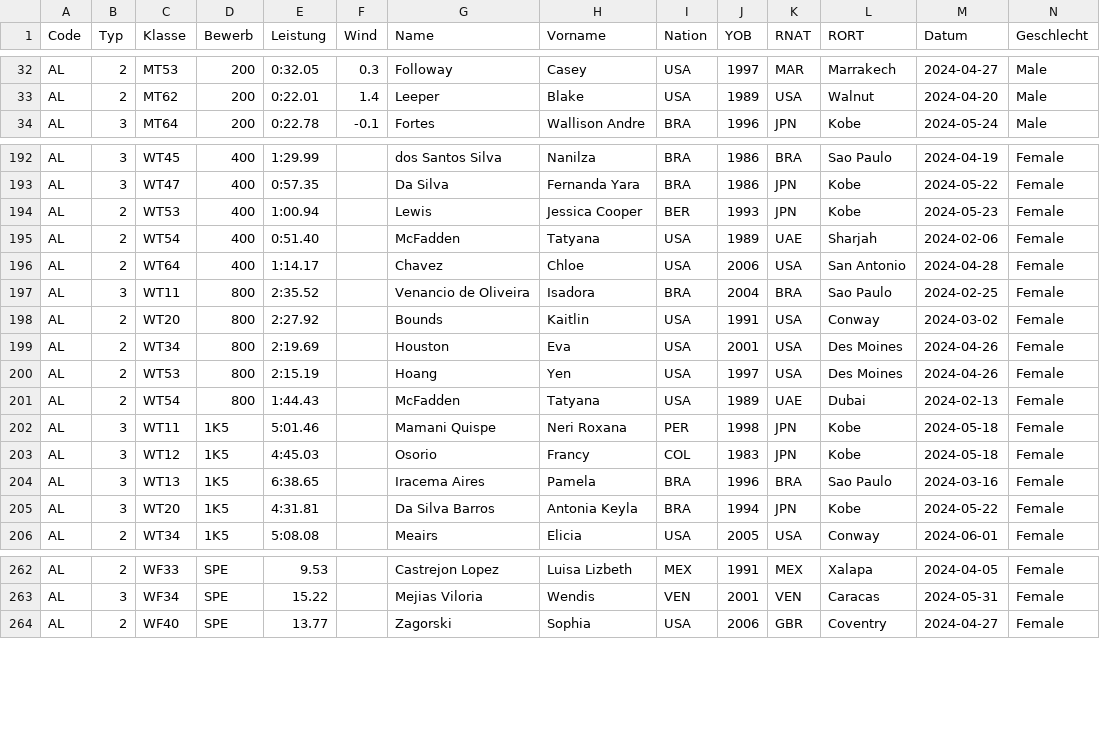
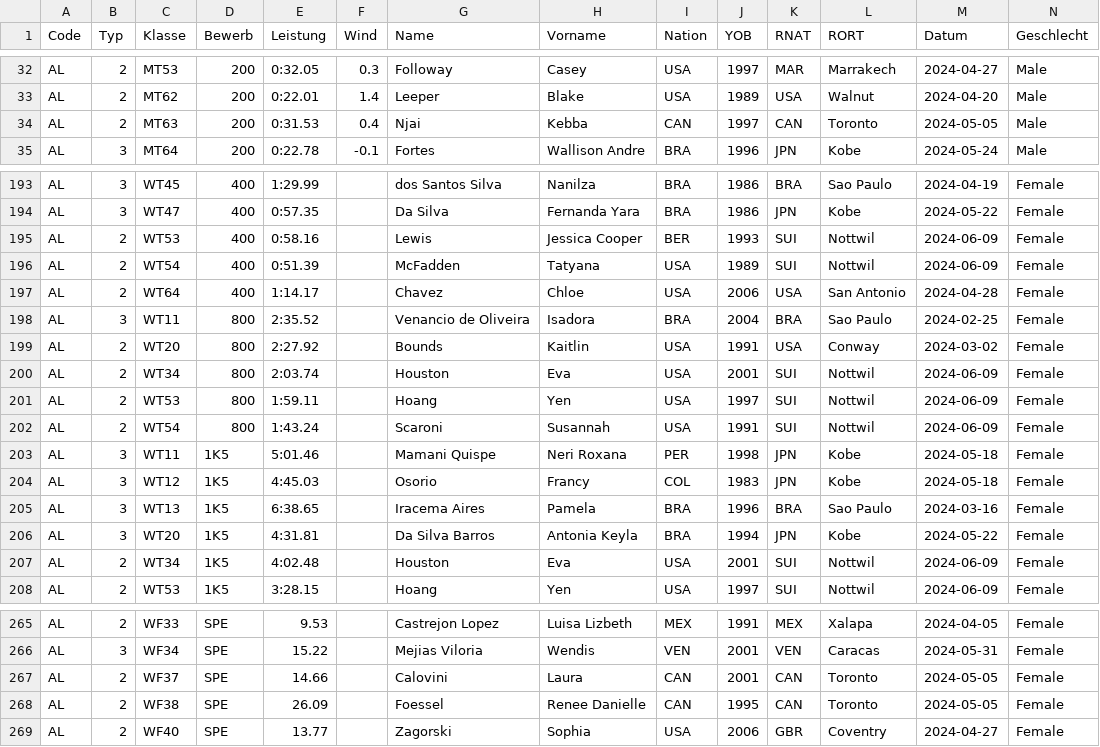
Before and after one commit to nimarion/para-records, a CSV file: leads/america.csv, drawn as a sheet; only a part is shown, gaps mark what is left out; addresses are those after the commit; rows hold the shown columns only; the diff covers the shown part only; the diff names each change by its address in the sheet, - before the commit and + after, or states it on an @@ line.

```diff
--- a/leads/america.csv
+++ b/leads/america.csv
+row 34: AL | 2 | MT63 | 200 | 0:31.53 | 0.4 | Njai | Kebba | CAN | 1997 | CAN | Toronto | 2024-05-05 | Male
-E195 (Leistung): 1:00.94
+E195 (Leistung): 0:58.16
-K195 (RNAT): JPN
+K195 (RNAT): SUI
-L195 (RORT): Kobe
+L195 (RORT): Nottwil
-M195 (Datum): 2024-05-23
+M195 (Datum): 2024-06-09
-E196 (Leistung): 0:51.40
+E196 (Leistung): 0:51.39
-K196 (RNAT): UAE
+K196 (RNAT): SUI
-L196 (RORT): Sharjah
+L196 (RORT): Nottwil
-M196 (Datum): 2024-02-06
+M196 (Datum): 2024-06-09
-E200 (Leistung): 2:19.69
+E200 (Leistung): 2:03.74
-K200:K201 (RNAT): USA
+K200:K201 (RNAT): SUI
-L200:L201 (RORT): Des Moines
+L200:L201 (RORT): Nottwil
-M200:M201 (Datum): 2024-04-26
+M200:M201 (Datum): 2024-06-09
-E201 (Leistung): 2:15.19
+E201 (Leistung): 1:59.11
-E202 (Leistung): 1:44.43
+E202 (Leistung): 1:43.24
-G202 (Name): McFadden
+G202 (Name): Scaroni
-H202 (Vorname): Tatyana
+H202 (Vorname): Susannah
-J202 (YOB): 1989
+J202 (YOB): 1991
-K202 (RNAT): UAE
+K202 (RNAT): SUI
-L202 (RORT): Dubai
+L202 (RORT): Nottwil
-M202 (Datum): 2024-02-13
+M202 (Datum): 2024-06-09
-E207 (Leistung): 5:08.08
+E207 (Leistung): 4:02.48
-G207 (Name): Meairs
+G207 (Name): Houston
-H207 (Vorname): Elicia
+H207 (Vorname): Eva
-J207 (YOB): 2005
+J207 (YOB): 2001
-K207 (RNAT): USA
+K207 (RNAT): SUI
-L207 (RORT): Conway
+L207 (RORT): Nottwil
-M207 (Datum): 2024-06-01
+M207 (Datum): 2024-06-09
+row 208: AL | 2 | WT53 | 1K5 | 3:28.15 |  | Hoang | Yen | USA | 1997 | SUI | Nottwil | 2024-06-09 | Female
+row 267: AL | 2 | WF37 | SPE | 14.66 |  | Calovini | Laura | CAN | 2001 | CAN | Toronto | 2024-05-05 | Female
+row 268: AL | 2 | WF38 | SPE | 26.09 |  | Foessel | Renee Danielle | CAN | 1995 | CAN | Toronto | 2024-05-05 | Female
```
Also changed, not shown: 1 added row and 62 edited cells elsewhere in this file, leads/africa.csv, leads/asia.csv, 3 other files.
